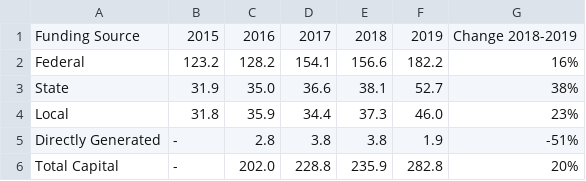
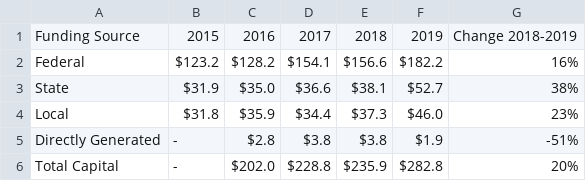
Before and after one commit to wordhulhasan/rural-transit-factbook, a CSV file: data/Table 20Capital.csv, drawn as a sheet.

```diff
--- a/data/Table 20Capital.csv
+++ b/data/Table 20Capital.csv
@@ -1,6 +1,6 @@
 Funding Source,2015,2016,2017,2018,2019,Change 2018-2019
-Federal,123.2,128.2,154.1,156.6,182.2,16%
-State,31.9,35.0,36.6,38.1,52.7,38%
-Local,31.8,35.9,34.4,37.3,46.0,23%
-Directly Generated,-,2.8,3.8,3.8,1.9,-51%
-Total Capital,-,202.0,228.8,235.9,282.8,20%
+Federal,$123.2,$128.2,$154.1,$156.6,$182.2,16%
+State,$31.9,$35.0,$36.6,$38.1,$52.7,38%
+Local,$31.8,$35.9,$34.4,$37.3,$46.0,23%
+Directly Generated,-,$2.8,$3.8,$3.8,$1.9,-51%
+Total Capital,-,$202.0,$228.8,$235.9,$282.8,20%
```
Also changed, not shown: data/Table 20Operating.csv, 1 other file.
